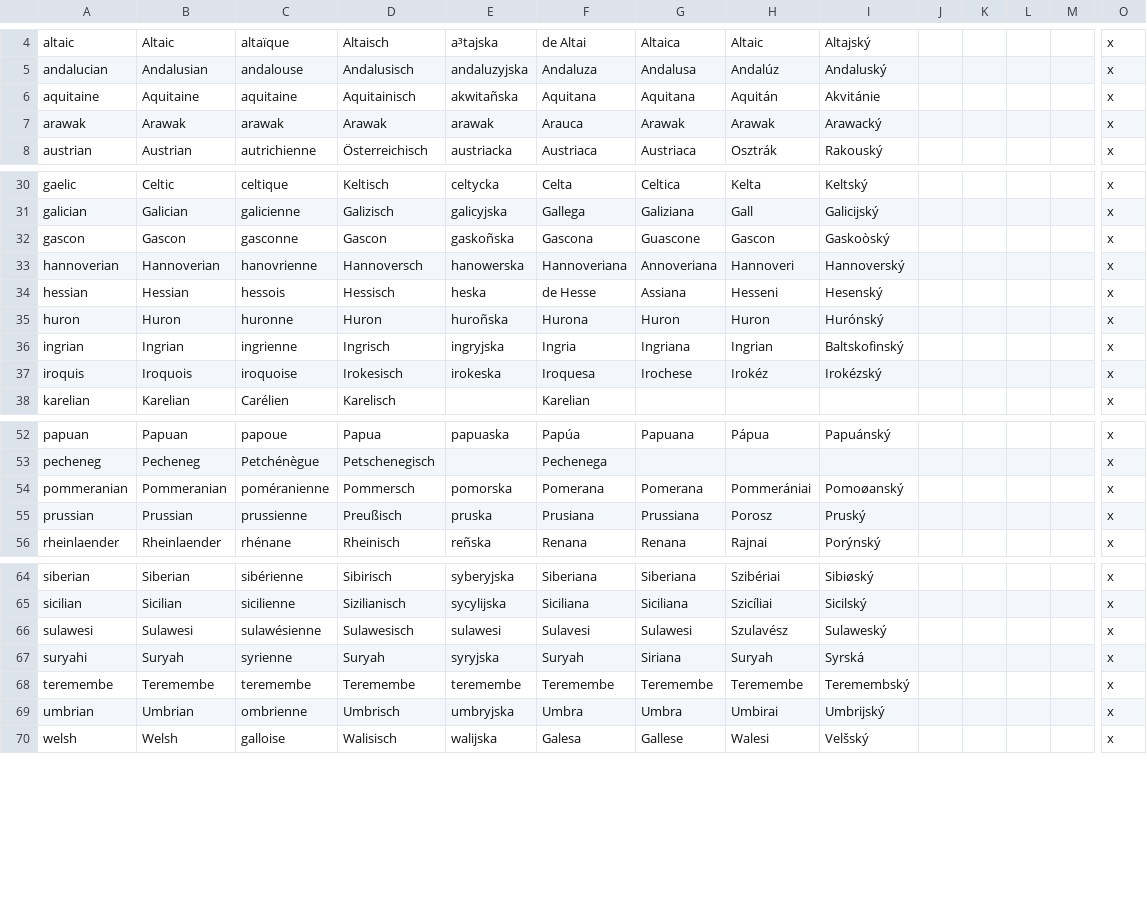
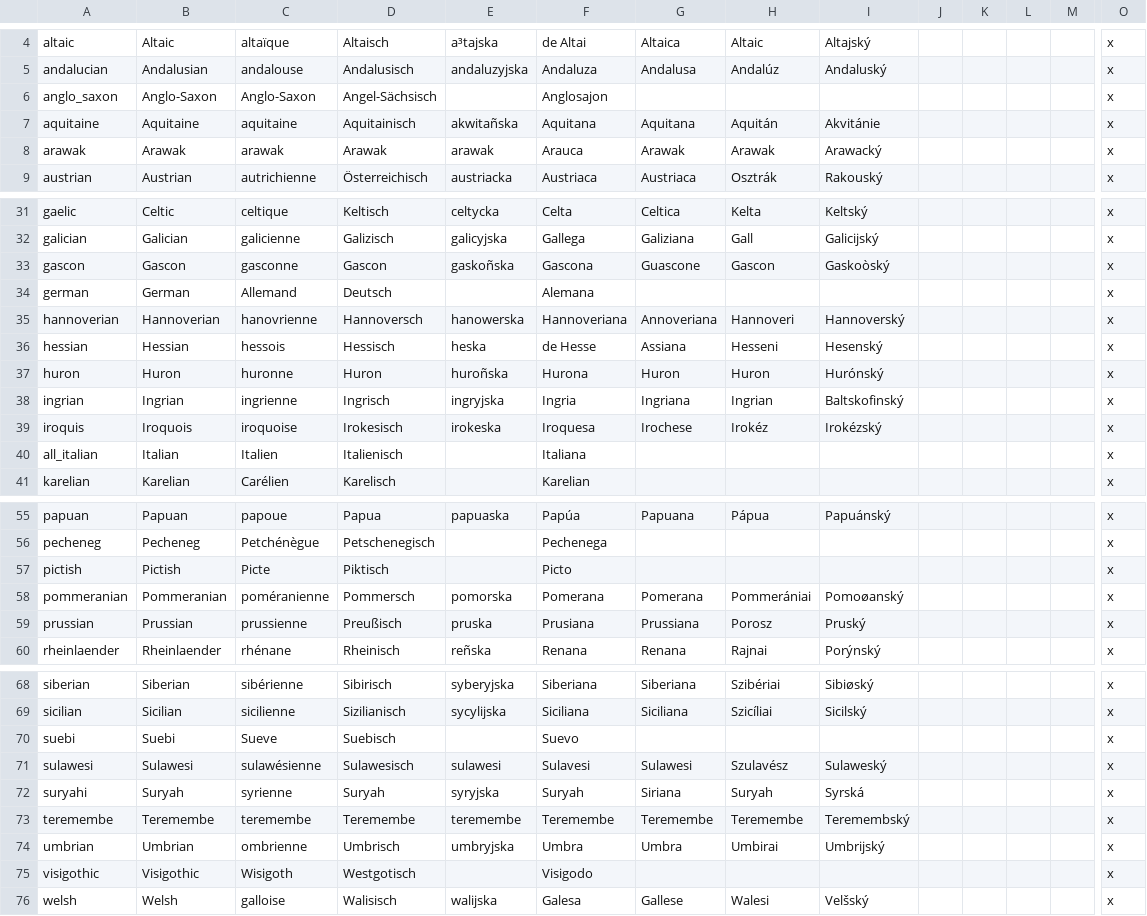
Before and after one commit to ParadoxGameConverters/paradoxGameConverters, a CSV file: EU4toV2/Data_Files/localisation/0_Cultures.csv, drawn as a sheet; only a part is shown, gaps mark what is left out; rows hold the shown columns only; the diff names each change by its address in the sheet, - before the commit and + after, or states it on an @@ line.

Commit message:
Some more cultures
Former-commit-id: 46e965bec4d8a2164423eb5d588b6c1be13286d4

```diff
--- a/EU4toV2/Data_Files/localisation/0_Cultures.csv
+++ b/EU4toV2/Data_Files/localisation/0_Cultures.csv
+row 6: anglo_saxon | Anglo-Saxon | Anglo-Saxon | Angel-Sächsisch |  | Anglosajon |  |  |  |  |  |  |  | x
+row 34: german | German | Allemand | Deutsch |  | Alemana |  |  |  |  |  |  |  | x
+row 40: all_italian | Italian | Italien | Italienisch |  | Italiana |  |  |  |  |  |  |  | x
+row 57: pictish | Pictish | Picte | Piktisch |  | Picto |  |  |  |  |  |  |  | x
+row 70: suebi | Suebi | Sueve | Suebisch |  | Suevo |  |  |  |  |  |  |  | x
+row 75: visigothic | Visigothic | Wisigoth | Westgotisch |  | Visigodo |  |  |  |  |  |  |  | x
```
Also changed, not shown: 2 other files.
